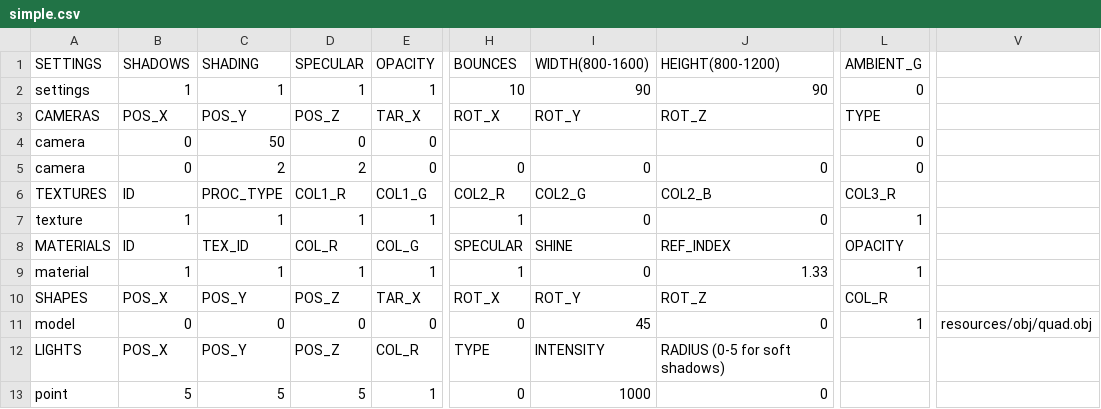
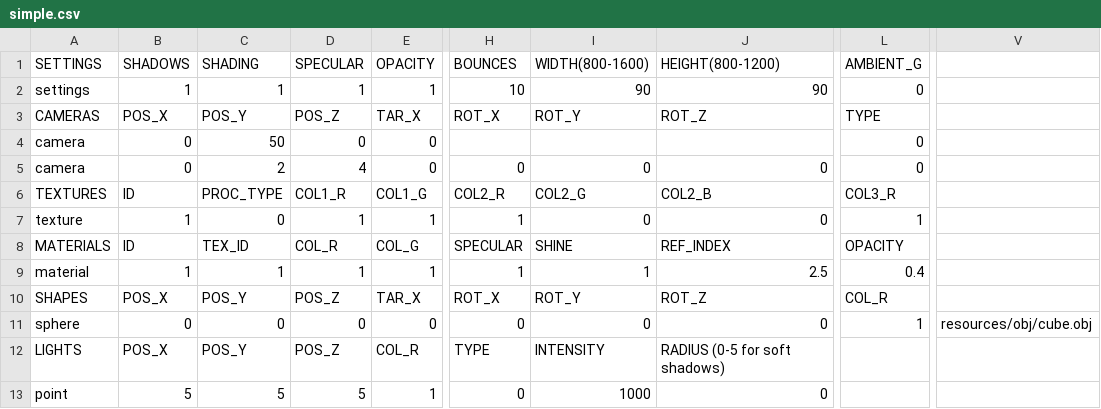
Before and after one commit to rasmusjaa/rt, a CSV file: resources/scenes/simple.csv, drawn as a sheet; only a part is shown, gaps mark what is left out; the diff names each change by its address in the sheet, - before the commit and + after, or states it on an @@ line.

Commit message:
add fixed cube

```diff
--- a/resources/scenes/simple.csv
+++ b/resources/scenes/simple.csv
-D5 (SPECULAR): 2
+D5 (SPECULAR): 4
-C7 (SHADING): 1
+C7 (SHADING): 0
-I9 (WIDTH(800-1600)): 0
+I9 (WIDTH(800-1600)): 1
-J9 (HEIGHT(800-1200)): 1.33
+J9 (HEIGHT(800-1200)): 2.5
-L9 (AMBIENT_G): 1
+L9 (AMBIENT_G): 0.4
-A11 (SETTINGS): model
+A11 (SETTINGS): sphere
-I11 (WIDTH(800-1600)): 45
+I11 (WIDTH(800-1600)): 0
-V11: resources/obj/quad.obj
+V11: resources/obj/cube.obj
```
Also changed, not shown: 1 other file.
